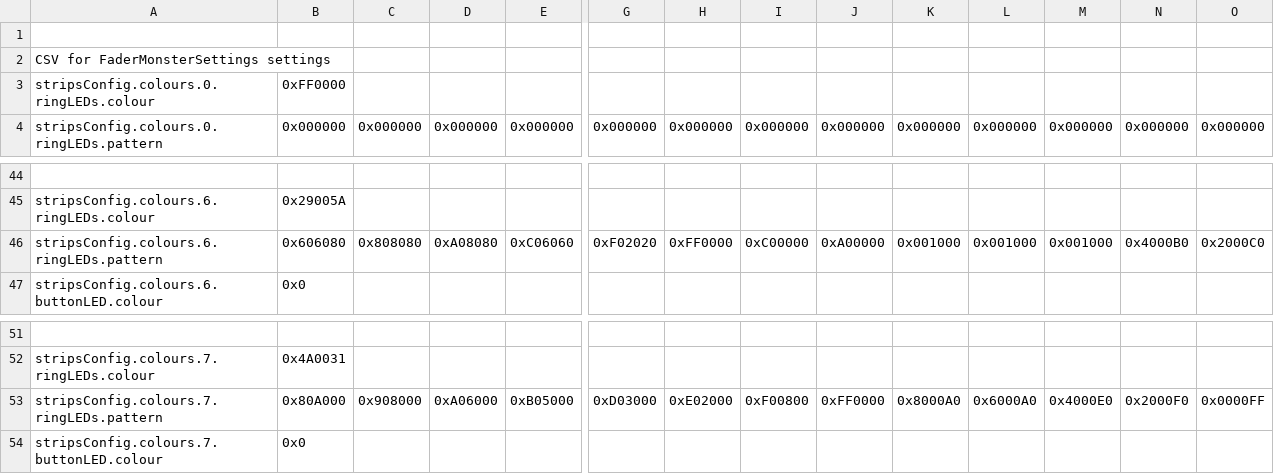
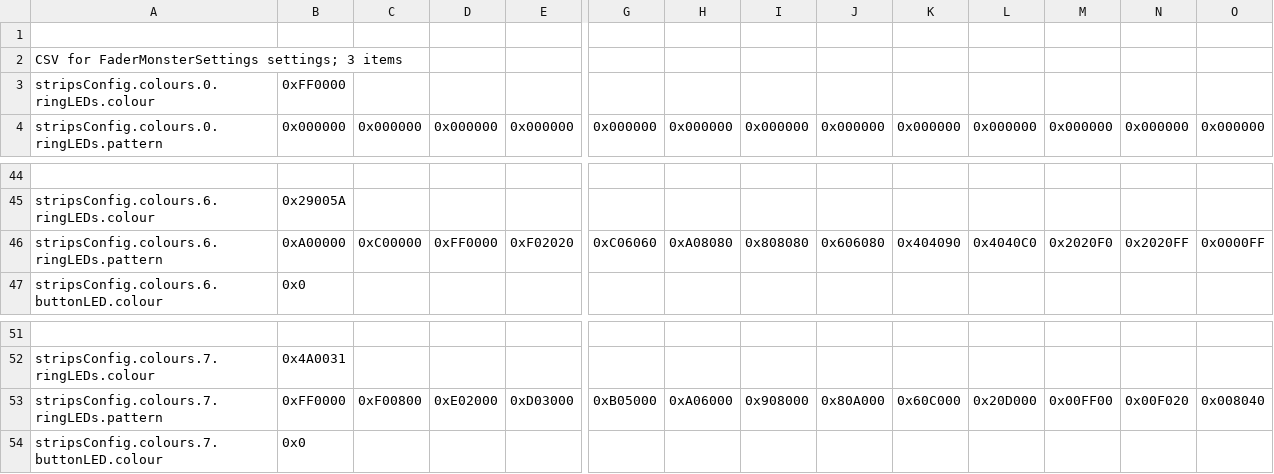
Before and after one commit to h4yn0nnym0u5e/Thundercat, a CSV file: settings/MRAM image/s/scene-9.csv (was settings/MRAM image/scene-9.csv), drawn as a sheet; only a part is shown, gaps mark what is left out; the diff covers the shown part only; the diff names each change by its address in the sheet, - before the commit and + after, or states it on an @@ line.

```diff
--- a/settings/MRAM image/scene-9.csv
+++ b/settings/MRAM image/s/scene-9.csv
-A2: CSV for FaderMonsterSettings settings
+A2: CSV for FaderMonsterSettings settings; 3 items
-B46: 0x606080
+B46: 0xA00000
-C46: 0x808080
+C46: 0xC00000
-D46: 0xA08080
+D46: 0xFF0000
-E46: 0xC06060
+E46: 0xF02020
-G46: 0xF02020
+G46: 0xC06060
-H46: 0xFF0000
+H46: 0xA08080
-I46: 0xC00000
+I46: 0x808080
-J46: 0xA00000
+J46: 0x606080
-K46: 0x001000
+K46: 0x404090
-L46: 0x001000
+L46: 0x4040C0
-M46: 0x001000
+M46: 0x2020F0
-N46: 0x4000B0
+N46: 0x2020FF
-O46: 0x2000C0
+O46: 0x0000FF
-B53: 0x80A000
+B53: 0xFF0000
-C53: 0x908000
+C53: 0xF00800
-D53: 0xA06000
+D53: 0xE02000
-E53: 0xB05000
+E53: 0xD03000
-G53: 0xD03000
+G53: 0xB05000
-H53: 0xE02000
+H53: 0xA06000
-I53: 0xF00800
+I53: 0x908000
-J53: 0xFF0000
+J53: 0x80A000
-K53: 0x8000A0
+K53: 0x60C000
-L53: 0x6000A0
+L53: 0x20D000
-M53: 0x4000E0
+M53: 0x00FF00
-N53: 0x2000F0
+N53: 0x00F020
-O53: 0x0000FF
+O53: 0x008040
```
Also changed, not shown: 10 edited cells elsewhere in this file, settings/MRAM image/s/ascene-5.csv, 33 other files.
